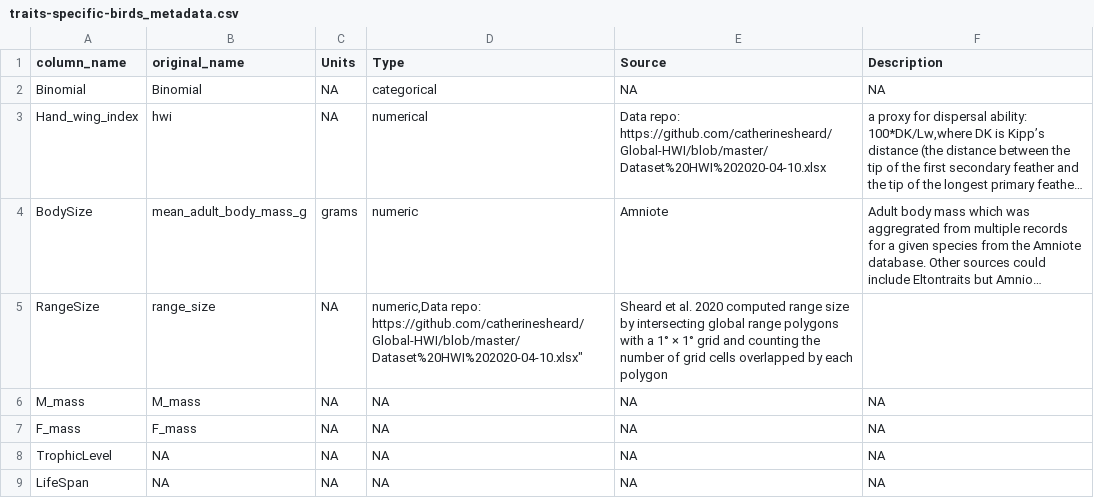
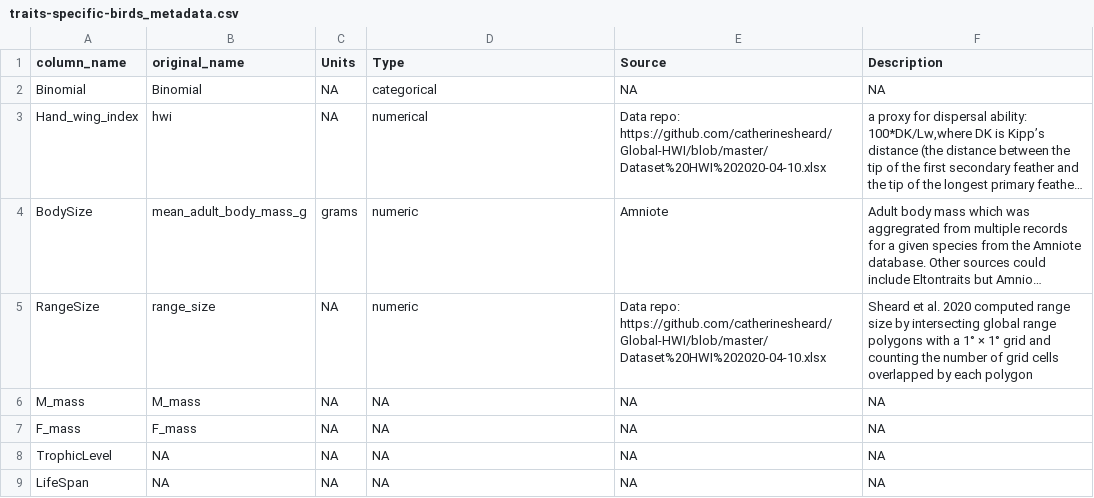
Before and after one commit to ldp-wg-aug21/trait_data_hunting, a CSV file: data-clean/metadata/traits-specific-birds_metadata.csv, drawn as a sheet; long unchanged cells end in …; the diff names each change by its address in the sheet, - before the commit and + after, or states it on an @@ line.

Commit message:
Update traits-specific-birds_metadata.csv

```diff
--- a/data-clean/metadata/traits-specific-birds_metadata.csv
+++ b/data-clean/metadata/traits-specific-birds_metadata.csv
-D5 (Type): numeric,Data repo: https://github.com/catherinesheard/Global-HWI/blob/master/Dataset%20HWI%202020-04-10.xlsx"
+D5 (Type): numeric
-E5 (Source): Sheard et al. 2020 computed range size by intersecting global range polygons with a 1° × 1° grid and counting the number of grid cells overlapped by each polygon
+E5 (Source): Data repo: https://github.com/catherinesheard/Global-HWI/blob/master/Dataset%20HWI%202020-04-10.xlsx
-F5 (Description): (empty)
+F5 (Description): Sheard et al. 2020 computed range size by intersecting global range polygons with a 1° × 1° grid and counting the number of grid cells overlapped by each polygon
```
